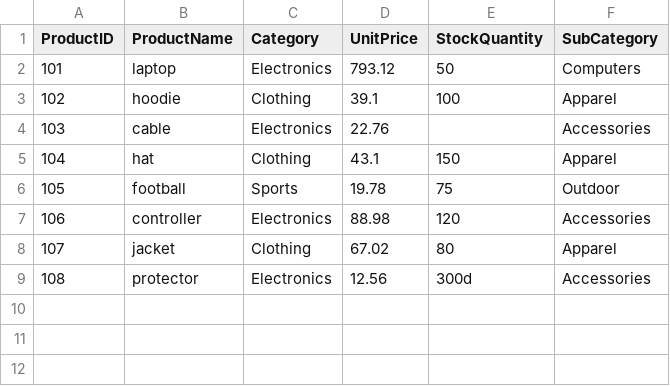
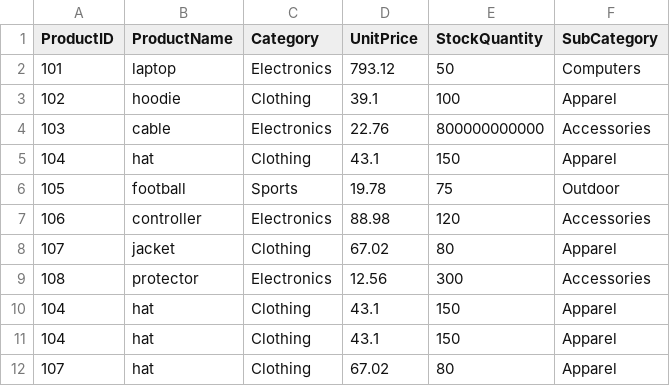
Before and after one commit to asbestositgets/smart-store-aaroe, a CSV file: data/raw/products_data.csv, drawn as a sheet.

```diff
--- a/data/raw/products_data.csv
+++ b/data/raw/products_data.csv
@@ -3,3 +3,3 @@ ProductID,ProductName,Category,UnitPrice,StockQuantity,SubCategory
 102,hoodie,Clothing,39.1,100,Apparel
-103,cable,Electronics,22.76,,Accessories
+103,cable,Electronics,22.76,800000000000,Accessories
 104,hat,Clothing,43.1,150,Apparel
@@ -8,2 +8,5 @@ ProductID,ProductName,Category,UnitPrice,StockQuantity,SubCategory
 107,jacket,Clothing,67.02,80,Apparel
-108,protector,Electronics,12.56,300d,Accessories
+108,protector,Electronics,12.56,300,Accessories
+104,hat,Clothing,43.1,150,Apparel
+104,hat,Clothing,43.1,150,Apparel
+107,hat,Clothing,67.02,80,Apparel
```
Also changed, not shown: data/prepared/products_data_prepared.csv, 1 other file.
